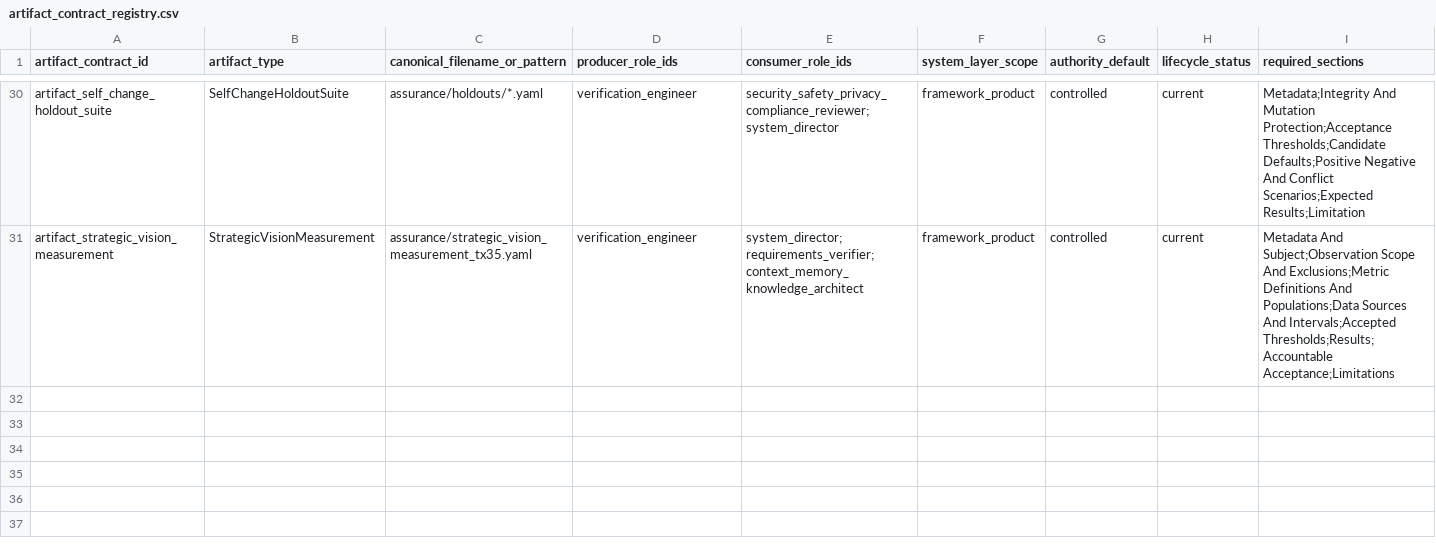
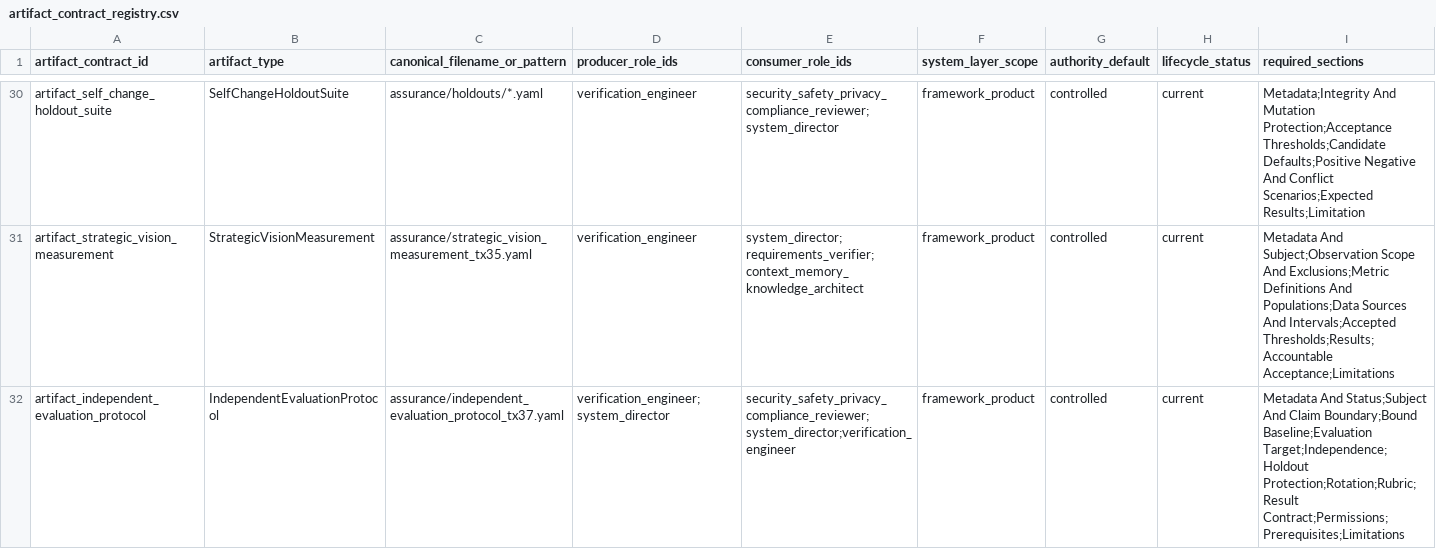
Before and after one commit to AngryOwlAI/Sys4AI-dev, a CSV file: Sys4AI/registries/artifact_contract_registry.csv, drawn as a sheet; only a part is shown, gaps mark what is left out; rows hold the shown columns only; the diff names each change by its address in the sheet, - before the commit and + after, or states it on an @@ line.

```diff
--- a/Sys4AI/registries/artifact_contract_registry.csv
+++ b/Sys4AI/registries/artifact_contract_registry.csv
+row 32: artifact_independent_evaluation_protocol | IndependentEvaluationProtocol | assurance/independent_evaluation_protocol_tx37.yaml | verification_engineer;system_director | security_safety_privacy_compliance_reviewer;system_director;verification_engineer | framework_product | controlled | current | Metadata And Status;Subject And Claim Boundary;Bound Baseline;Evaluation Target;Independence;Holdout Protection;Rotation;Rubric;Result Contract;Permissions;Prerequisites;Limitations
```
Also changed, not shown: Sys4AI/registries/control_record_registry.csv, Sys4AI/registries/handoff_registry.csv, 32 other files.
